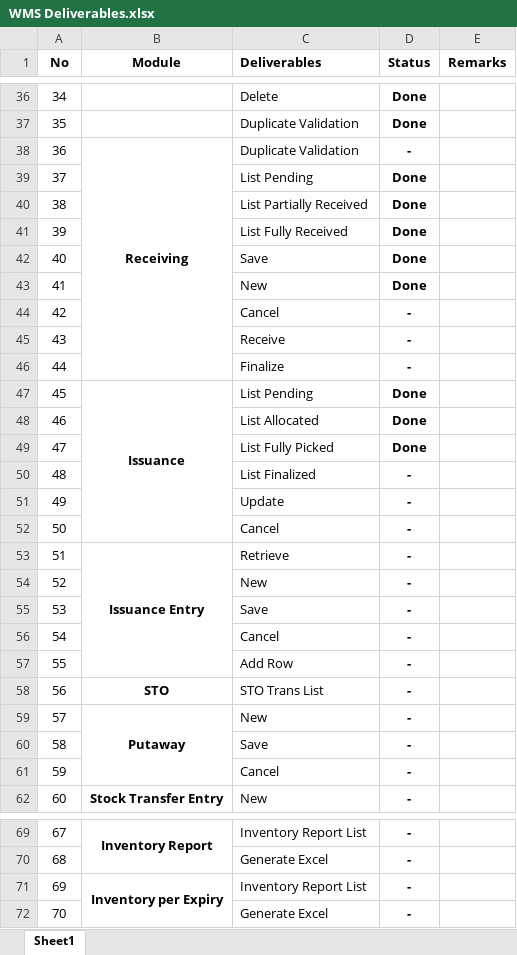
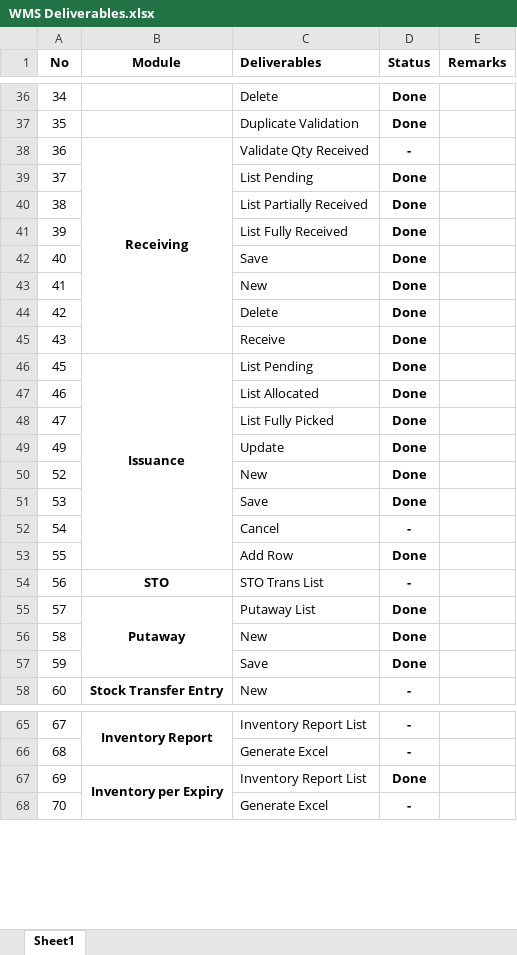
Before and after one commit to Johnine/WMS, an Excel workbook: WMS Deliverables.xlsx, sheet Sheet1, drawn as a sheet; only a part is shown, gaps mark what is left out; values as stored, in another font and other column widths than the file's, no borders; removed rows and columns are numbered as before the commit, all else as after; the diff names each change by its address in the sheet, - before the commit and + after, or states it on an @@ line.

Commit message:
Update WMS Deliverables.xlsx

```diff
--- a/WMS Deliverables.xlsx (sheet Sheet1)
+++ b/WMS Deliverables.xlsx (sheet Sheet1)
-C38 (Deliverables): Duplicate Validation
+C38 (Deliverables): Validate Qty Received
-row 44: 42 |  | Cancel | -
-row 45: 43 |  | Receive | -
-row 46: 44 |  | Finalize | -
+row 44: 42 |  | Delete | Done
+row 45: 43 |  | Receive | Done
-B47:B52 merged
+B46:B53 merged
-row 50: 48 |  | List Finalized | -
-D49 (Status): -
+D49 (Status): Done
+row 50: 52 |  | New | Done
+row 51: 53 |  | Save | Done
@@ column A (No) renumbered in row 52 @@
-row 53: 51 | Issuance Entry | Retrieve | -
-row 54: 52 |  | New | -
-row 55: 53 |  | Save | -
-row 56: 54 |  | Cancel | -
-D53 (Status): -
+D53 (Status): Done
-C55 (Deliverables): New
+C55 (Deliverables): Putaway List
-D55 (Status): -
+D55 (Status): Done
-row 60: 58 |  | Save | -
-row 61: 59 |  | Cancel | -
+row 56: 58 |  | New | Done
+row 57: 59 |  | Save | Done
-D67 (Status): -
+D67 (Status): Done
```
